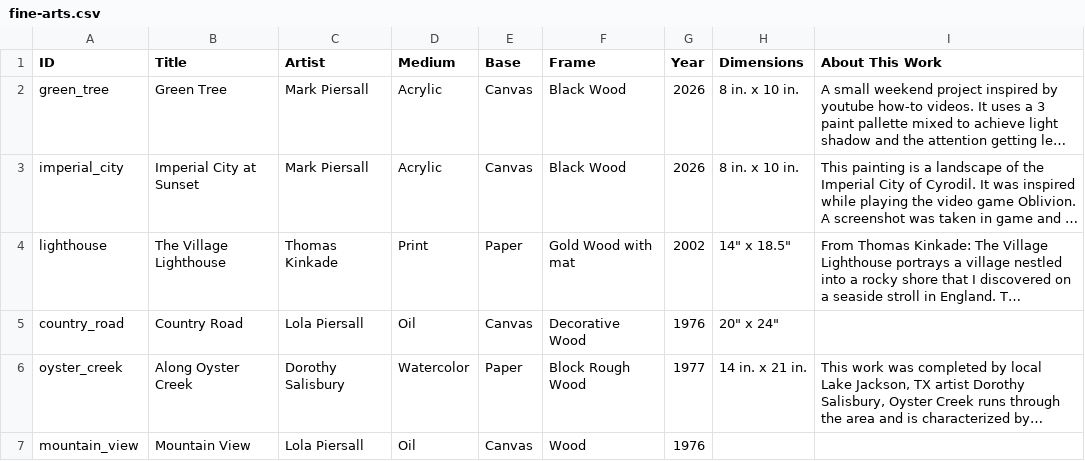
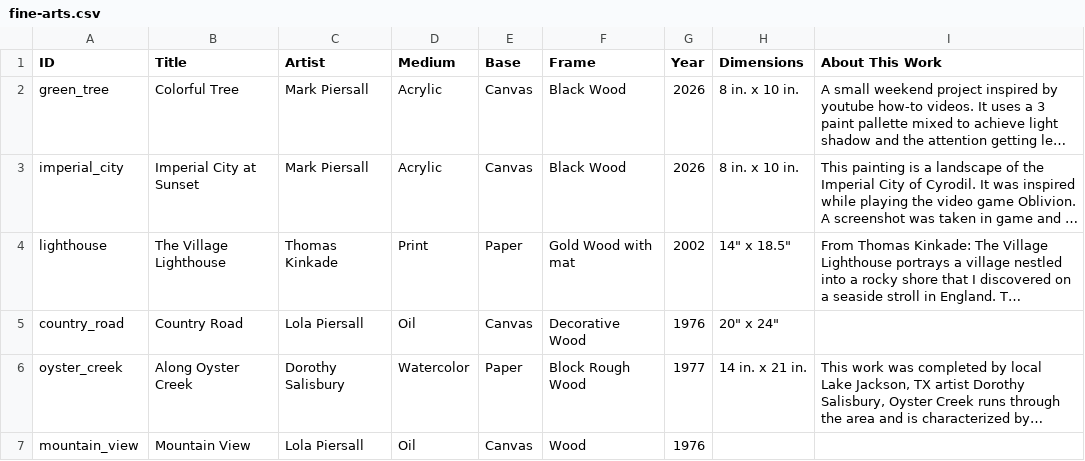
Before and after one commit to mipiersall-dev/Collectables-website, a CSV file: data/fine-arts.csv, drawn as a sheet; long unchanged cells end in …; the diff names each change by its address in the sheet, - before the commit and + after, or states it on an @@ line.

Commit message:
Add files via upload

```diff
--- a/data/fine-arts.csv
+++ b/data/fine-arts.csv
-B2 (Title): Green Tree
+B2 (Title): Colorful Tree
```
